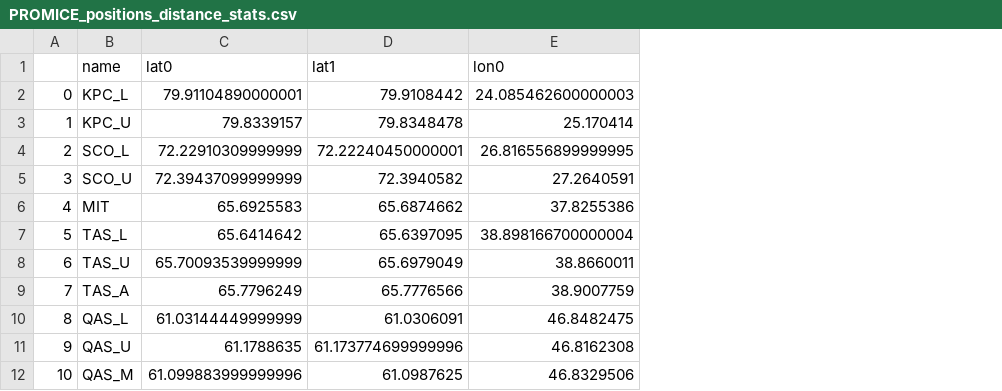
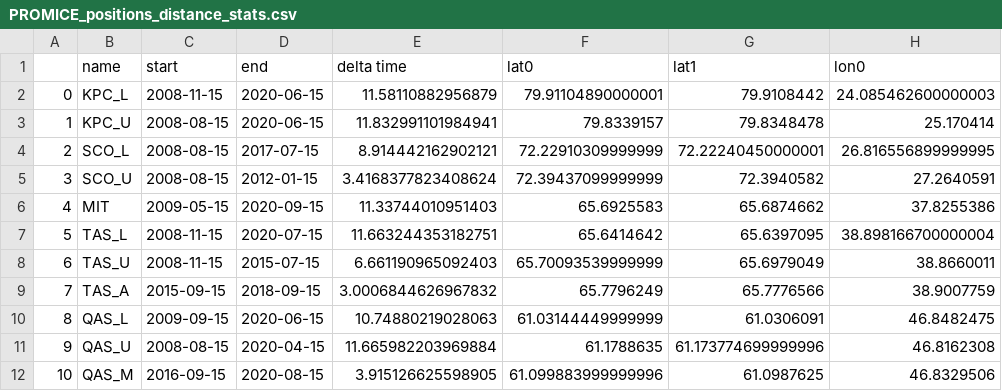
Before and after one commit to GEUS-Glaciology-and-Climate/PROMICE_positions, a CSV file: stats/PROMICE_positions_distance_stats.csv, drawn as a sheet; only a part is shown; the diff names each change by its address in the sheet, - before the commit and + after, or states it on an @@ line.

```diff
--- a/stats/PROMICE_positions_distance_stats.csv
+++ b/stats/PROMICE_positions_distance_stats.csv
+column C (start), rows 2-12: 2008-11-15 | 2008-08-15 | 2008-08-15 | 2008-08-15 | 2009-05-15 | 2008-11-15 | 2008-11-15 | 2015-09-15 | 2009-09-15 | 2008-08-15 | 2016-09-15
+column D (end), rows 2-12: 2020-06-15 | 2020-06-15 | 2017-07-15 | 2012-01-15 | 2020-09-15 | 2020-07-15 | 2015-07-15 | 2018-09-15 | 2020-06-15 | 2020-04-15 | 2020-08-15
+column E (delta time), rows 2-12: 11.58110882956879 | 11.832991101984941 | 8.914442162902121 | 3.4168377823408624 | 11.33744010951403 | 11.663244353182751 | 6.661190965092403 | 3.0006844626967832 | 10.74880219028063 | 11.665982203969884 | 3.915126625598905
```
Also changed, not shown: 1 other file.
